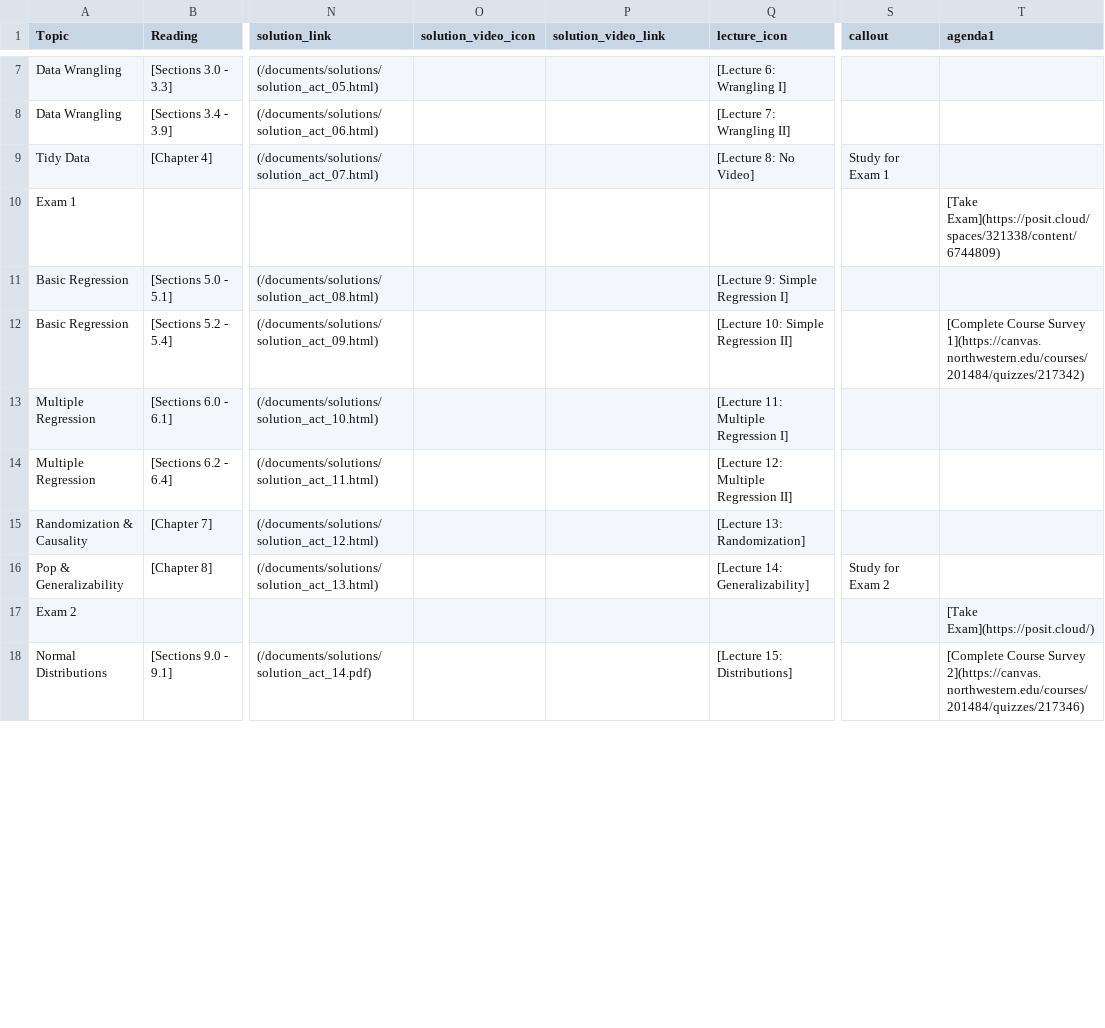
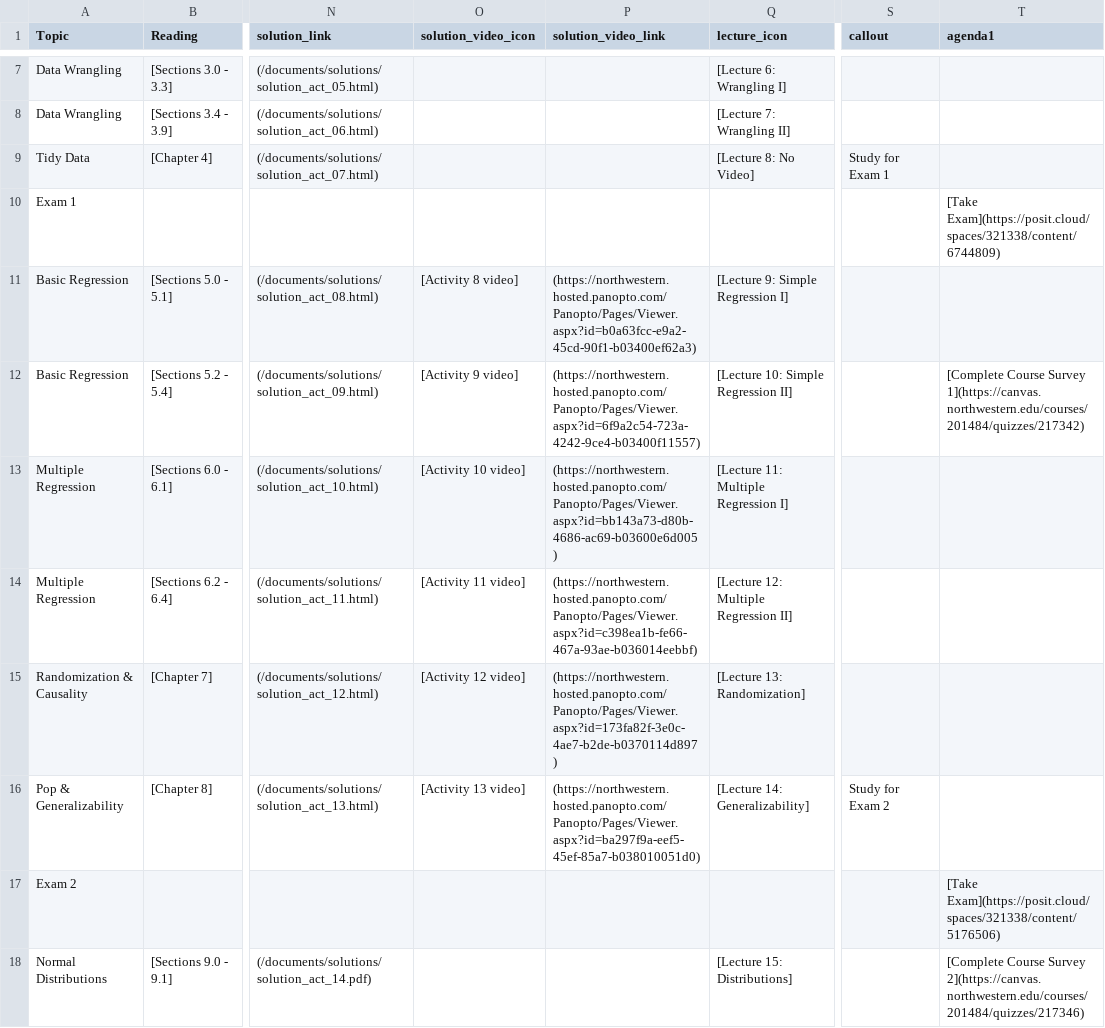
Before and after one commit to arvindkrishna87/stat202_website, a CSV file: documents/course-schedule.csv, drawn as a sheet; only a part is shown, gaps mark what is left out; the diff covers the shown part only; the diff names each change by its address in the sheet, - before the commit and + after, or states it on an @@ line.

```diff
--- a/documents/course-schedule.csv
+++ b/documents/course-schedule.csv
-O11 (solution_video_icon): (empty)
+O11 (solution_video_icon): [Activity 8 video]
-P11 (solution_video_link): (empty)
+P11 (solution_video_link): (https://northwestern.hosted.panopto.com/Panopto/Pages/Viewer.aspx?id=b0a63fcc-e9a2-45cd-90f1-b03400ef62a3)
-O12 (solution_video_icon): (empty)
+O12 (solution_video_icon): [Activity 9 video]
-P12 (solution_video_link): (empty)
+P12 (solution_video_link): (https://northwestern.hosted.panopto.com/Panopto/Pages/Viewer.aspx?id=6f9a2c54-723a-4242-9ce4-b03400f11557)
-O13 (solution_video_icon): (empty)
+O13 (solution_video_icon): [Activity 10 video]
-P13 (solution_video_link): (empty)
+P13 (solution_video_link): (https://northwestern.hosted.panopto.com/Panopto/Pages/Viewer.aspx?id=bb143a73-d80b-4686-ac69-b03600e6d005)
-O14 (solution_video_icon): (empty)
+O14 (solution_video_icon): [Activity 11 video]
-P14 (solution_video_link): (empty)
+P14 (solution_video_link): (https://northwestern.hosted.panopto.com/Panopto/Pages/Viewer.aspx?id=c398ea1b-fe66-467a-93ae-b036014eebbf)
-O15 (solution_video_icon): (empty)
+O15 (solution_video_icon): [Activity 12 video]
-P15 (solution_video_link): (empty)
+P15 (solution_video_link): (https://northwestern.hosted.panopto.com/Panopto/Pages/Viewer.aspx?id=173fa82f-3e0c-4ae7-b2de-b0370114d897)
-O16 (solution_video_icon): (empty)
+O16 (solution_video_icon): [Activity 13 video]
-P16 (solution_video_link): (empty)
+P16 (solution_video_link): (https://northwestern.hosted.panopto.com/Panopto/Pages/Viewer.aspx?id=ba297f9a-eef5-45ef-85a7-b038010051d0)
-T17 (agenda1): [Take Exam](https://posit.cloud/)
+T17 (agenda1): [Take Exam](https://posit.cloud/spaces/321338/content/5176506)
```
Also changed, not shown: 13 edited cells elsewhere in this file, documents/agenda_final.csv, 19 other files.
